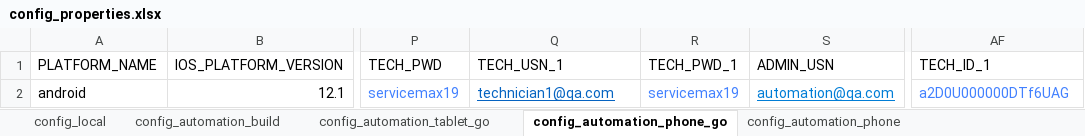
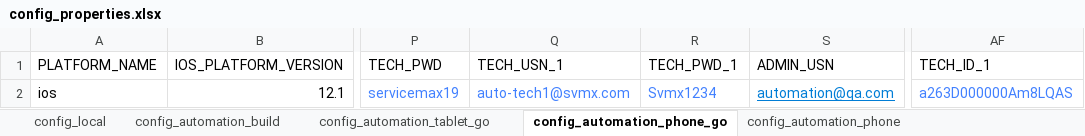
Before and after one commit to svmx-amresh-kumar/SVMX_Catalyst, an Excel workbook: fsaautomation/resources/config_properties.xlsx, sheet config_automation_phone_go, drawn as a sheet; only a part is shown, gaps mark what is left out; values as stored, in another font and other column widths than the file's, no borders; the diff names each change by its address in the sheet, - before the commit and + after, or states it on an @@ line.

Commit message:
committing config_properties file

```diff
--- a/fsaautomation/resources/config_properties.xlsx (sheet config_automation_phone_go)
+++ b/fsaautomation/resources/config_properties.xlsx (sheet config_automation_phone_go)
-A2 (PLATFORM_NAME): android
+A2 (PLATFORM_NAME): ios
-Q2 (TECH_USN_1): technician1@qa.com
+Q2 (TECH_USN_1): auto-tech1@svmx.com
@@ Q2 underline: on → off, text colour: #0563C1 → #4180FF @@
-R2 (TECH_PWD_1): servicemax19
+R2 (TECH_PWD_1): Svmx1234
-AF2 (TECH_ID_1): a2D0U000000DTf6UAG
+AF2 (TECH_ID_1): a263D000000Am8LQAS
```
Also changed, not shown: sheet config_automation_build, sheet config_automation_phone, sheet config_fsa_track_build, sheet config_automation_tablet_go, sheet config_fsa_pqt_build.
